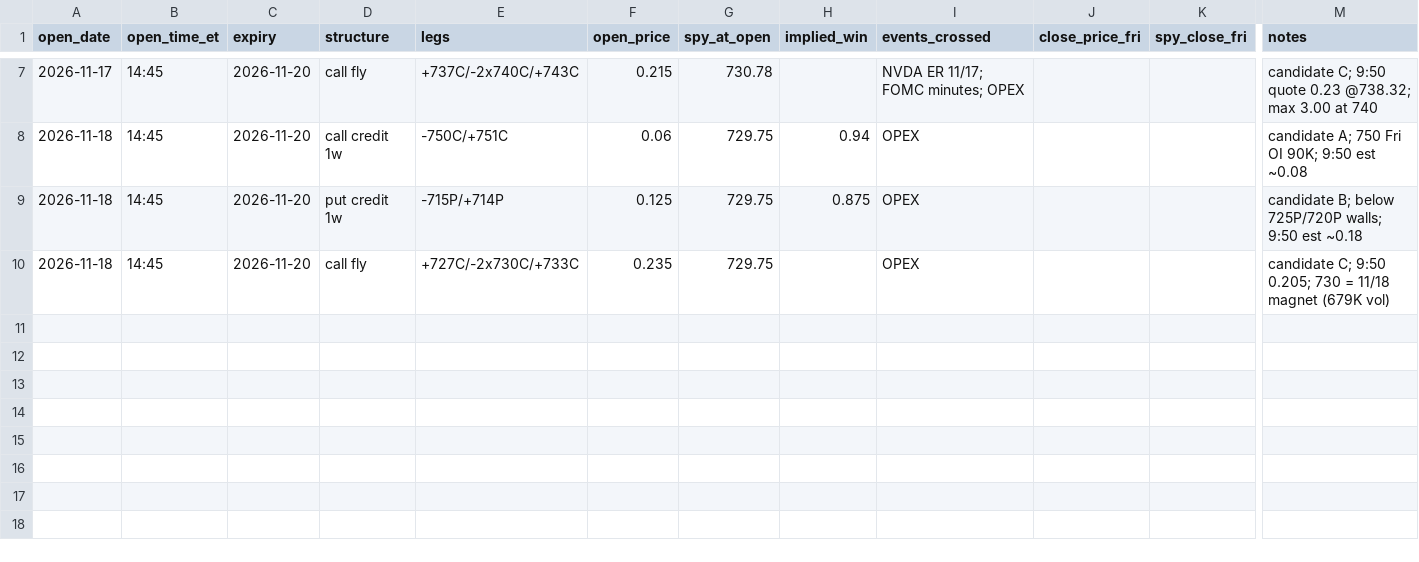
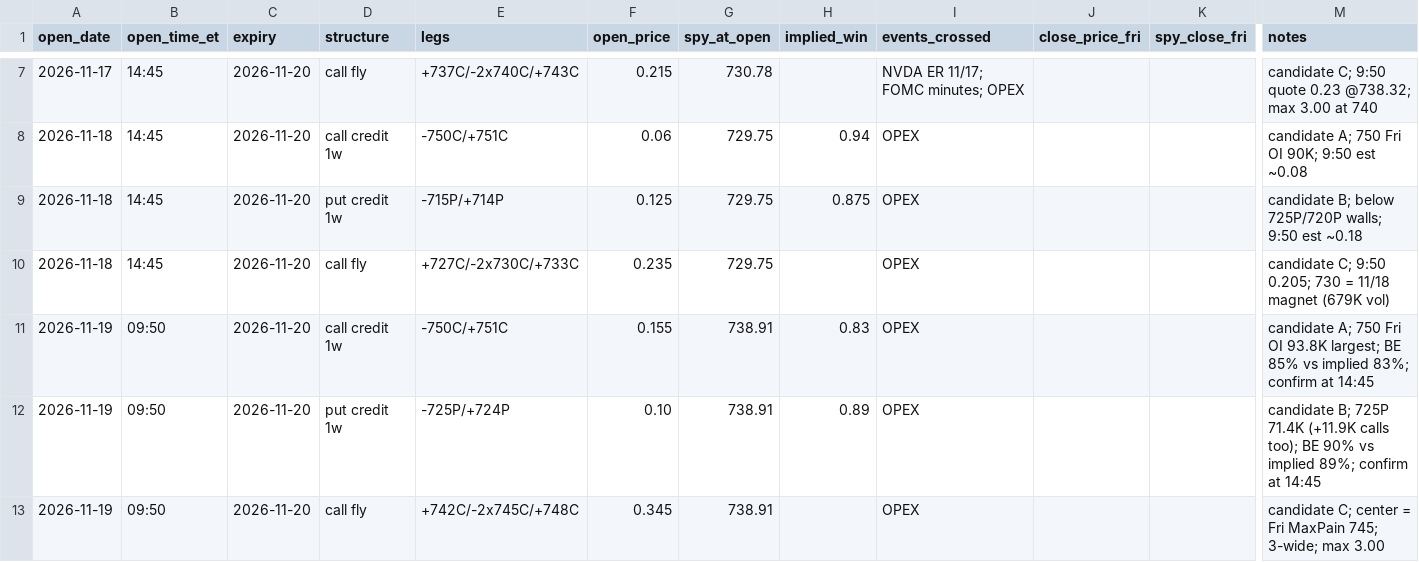
Before and after one commit to kshu231/nvda-open-interest, a CSV file: research/friday_oi_paper_trades.csv, drawn as a sheet; only a part is shown, gaps mark what is left out; rows hold the shown columns only; the diff names each change by its address in the sheet, - before the commit and + after, or states it on an @@ line.

```diff
--- a/research/friday_oi_paper_trades.csv
+++ b/research/friday_oi_paper_trades.csv
+row 11: 2026-11-19 | 09:50 | 2026-11-20 | call credit 1w | -750C/+751C | 0.155 | 738.91 | 0.83 | OPEX |  |  | candidate A; 750 Fri OI 93.8K largest; BE 85% vs implied 83%; confirm at 14:45
+row 12: 2026-11-19 | 09:50 | 2026-11-20 | put credit 1w | -725P/+724P | 0.10 | 738.91 | 0.89 | OPEX |  |  | candidate B; 725P 71.4K (+11.9K calls too); BE 90% vs implied 89%; confirm at 14:45
+row 13: 2026-11-19 | 09:50 | 2026-11-20 | call fly | +742C/-2x745C/+748C | 0.345 | 738.91 |  | OPEX |  |  | candidate C; center = Fri MaxPain 745; 3-wide; max 3.00
```
Also changed, not shown: research/oi_levels_log.csv, 2 other files.
